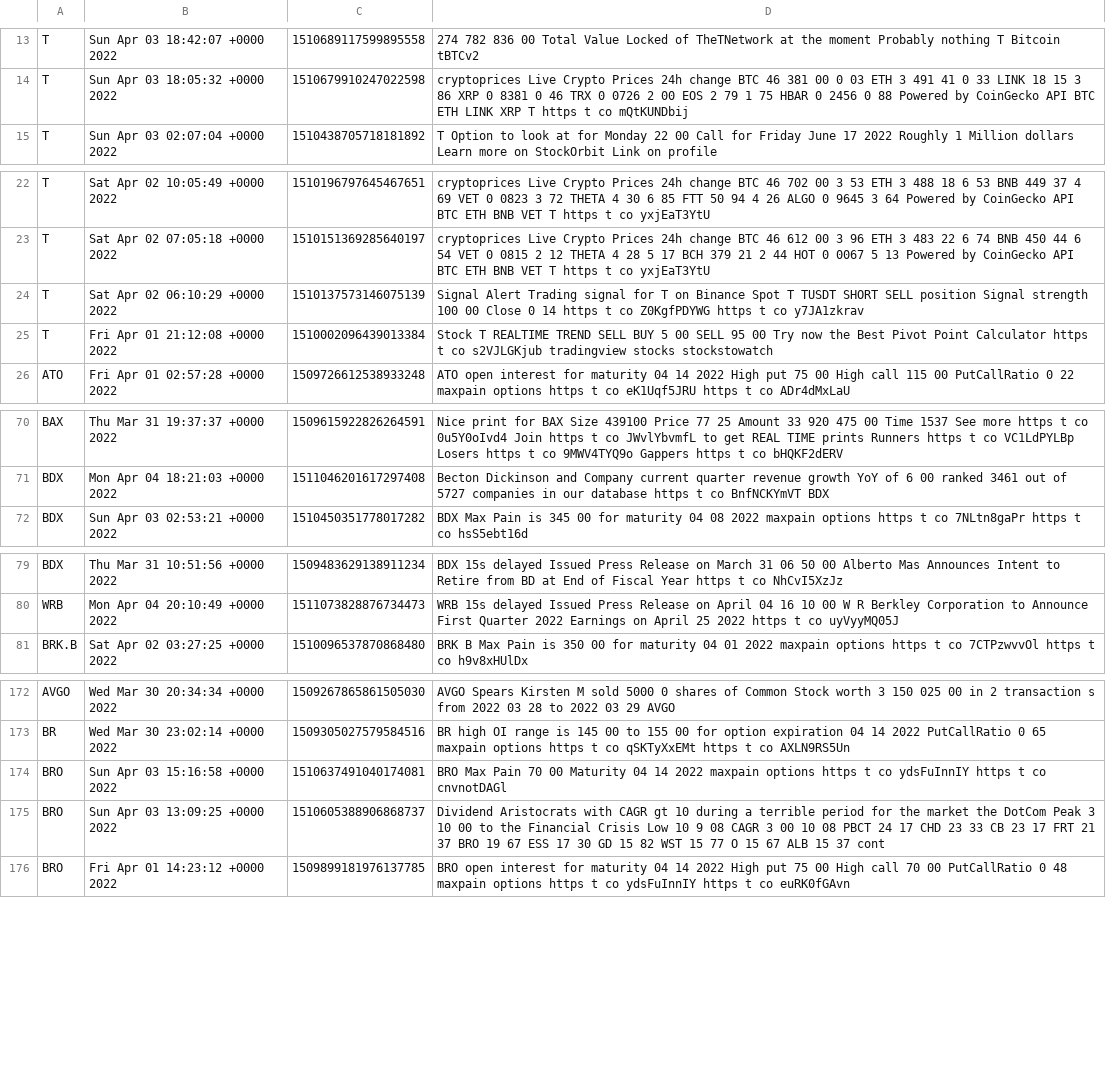
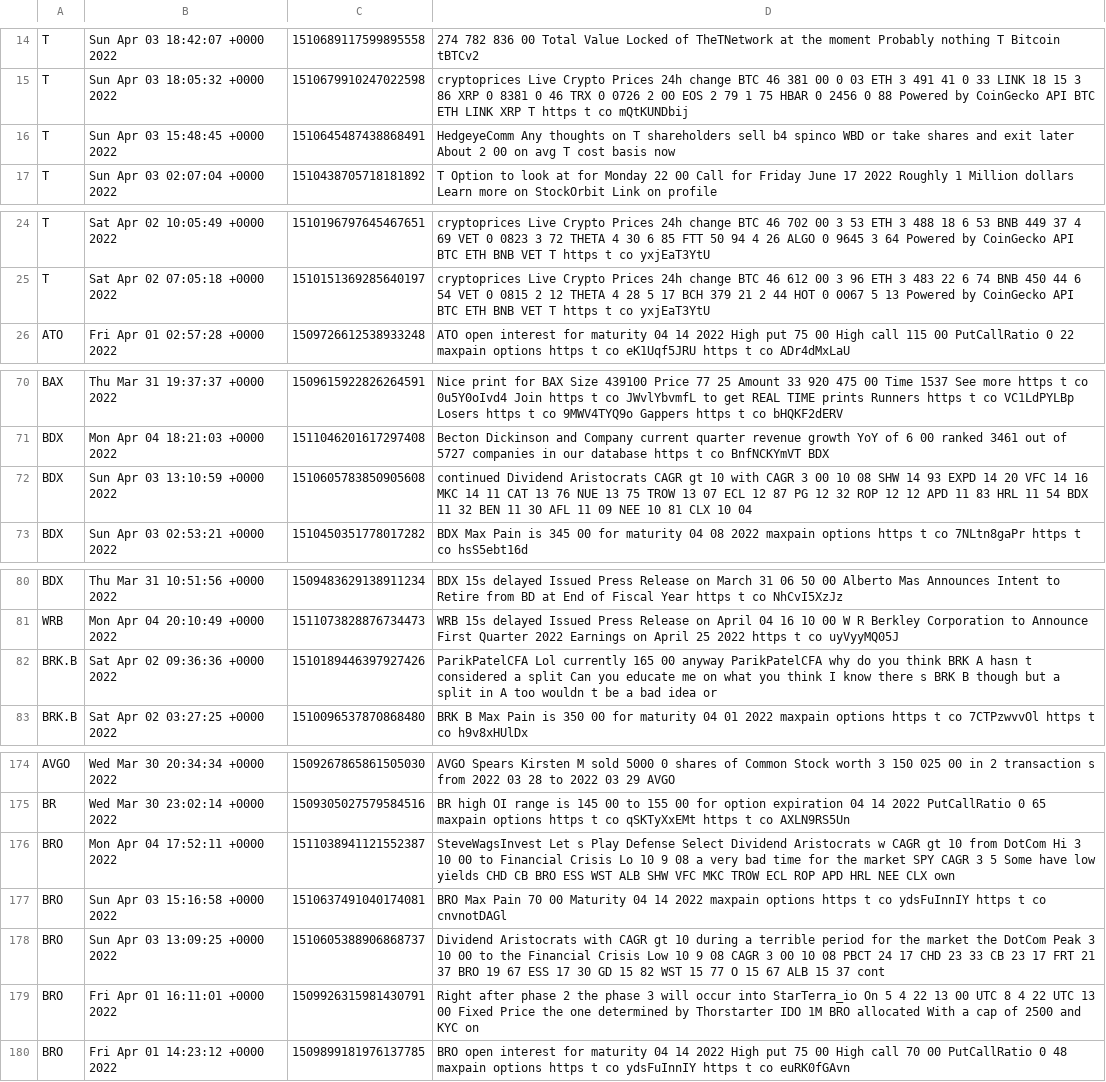
Before and after one commit to justintwoo/Mini-Project-1, a CSV file: Mini Project 4/searchTweets2.csv, drawn as a sheet; only a part is shown, gaps mark what is left out; the diff covers the shown part only.

```diff
--- a/Mini Project 4/searchTweets2.csv
+++ b/Mini Project 4/searchTweets2.csv
@@ -14,2 +15,3 @@ T,Sun Apr 03 18:42:07 +0000 2022,1510689117599895558, 274 782 836 00 Total Value
 T,Sun Apr 03 18:05:32 +0000 2022,1510679910247022598, cryptoprices Live Crypto Prices  24h change   BTC   46 381 00   0 03   ETH   3 491 41   0 33   LINK   18 15   3 86   XRP   0 8381   0 46   TRX   0 0726   2 00   EOS   2 79   1 75   HBAR   0 2456   0 88    Powered by CoinGecko API  BTC  ETH  LINK  XRP  T  https   t co mQtKUNDbij
+T,Sun Apr 03 15:48:45 +0000 2022,1510645487438868491, HedgeyeComm Any thoughts on  T shareholders   sell b4 spinco WBD or take shares and exit later  About   2 00 on avg  T cost basis now
 T,Sun Apr 03 02:07:04 +0000 2022,1510438705718181892, T Option to look at for Monday         22 00 Call for Friday  June 17  2022  Roughly 1 Million dollars       Learn more on StockOrbit  Link on profile
@@ -23,4 +25,2 @@ T,Sat Apr 02 10:05:49 +0000 2022,1510196797645467651, cryptoprices Live Crypto P
 T,Sat Apr 02 07:05:18 +0000 2022,1510151369285640197, cryptoprices Live Crypto Prices  24h change   BTC   46 612 00   3 96   ETH   3 483 22   6 74   BNB   450 44   6 54   VET   0 0815   2 12   THETA   4 28   5 17   BCH   379 21   2 44   HOT   0 0067   5 13    Powered by CoinGecko API  BTC  ETH  BNB  VET  T  https   t co yxjEaT3YtU
-T,Sat Apr 02 06:10:29 +0000 2022,1510137573146075139,  Signal Alert   Trading signal for  T on  Binance Spot    T  TUSDT   SHORT  SELL  position   Signal strength  100 00    Close   0 14     https   t co Z0KgfPDYWG https   t co y7JA1zkrav
-T,Fri Apr 01 21:12:08 +0000 2022,1510002096439013384,Stock   T        REALTIME TREND     SELL BUY   5 00   SELL   95 00   Try now the Best Pivot Point Calculator   https   t co s2VJLGKjub  tradingview  stocks  stockstowatch
 ATO,Fri Apr 01 02:57:28 +0000 2022,1509726612538933248, ATO open interest for maturity 04 14 2022  High put 75 00 High call 115 00 PutCallRatio 0 22  maxpain  options https   t co eK1Uqf5JRU https   t co ADr4dMxLaU
@@ -71,2 +71,3 @@ BAX,Thu Mar 31 19:37:37 +0000 2022,1509615922826264591,Nice print for  BAX Size
 BDX,Mon Apr 04 18:21:03 +0000 2022,1511046201617297408,Becton  Dickinson and Company current quarter revenue growth YoY of  6 00  ranked 3461 out of 5727 companies in our database      https   t co BnfNCKYmVT  BDX
+BDX,Sun Apr 03 13:10:59 +0000 2022,1510605783850905608,continued Dividend Aristocrats CAGR gt 10  with CAGR 3 00 10 08  SHW 14 93   EXPD 14 20   VFC 14 16   MKC 14 11   CAT 13 76   NUE 13 75   TROW 13 07   ECL 12 87   PG 12 32   ROP 12 12   APD 11 83   HRL 11 54   BDX 11 32   BEN 11 30   AFL 11 09   NEE 10 81   CLX 10 04
 BDX,Sun Apr 03 02:53:21 +0000 2022,1510450351778017282, BDX Max Pain is 345 00 for maturity 04 08 2022   maxpain  options https   t co 7NLtn8gaPr https   t co hsS5ebt16d
@@ -80,2 +81,3 @@ BDX,Thu Mar 31 10:51:56 +0000 2022,1509483629138911234, BDX  15s  delayed   Issu
 WRB,Mon Apr 04 20:10:49 +0000 2022,1511073828876734473, WRB  15s  delayed   Issued Press Release on April 04  16 10 00  W  R  Berkley Corporation to Announce First Quarter 2022 Earnings on April 25  2022 https   t co uyVyyMQ05J
+BRK.B,Sat Apr 02 09:36:36 +0000 2022,1510189446397927426, ParikPatelCFA Lol currently    165 00 anyway  ParikPatelCFA why do you think  BRK A hasn t considered a split  Can you educate me on what you think  I know there s  BRK B though but a split in A too wouldn t be a bad idea or
 BRK.B,Sat Apr 02 03:27:25 +0000 2022,1510096537870868480, BRK B Max Pain is 350 00 for maturity 04 01 2022   maxpain  options https   t co 7CTPzwvvOl https   t co h9v8xHUlDx
@@ -173,4 +175,6 @@ AVGO,Wed Mar 30 20:34:34 +0000 2022,1509267865861505030, AVGO   Spears Kirsten M
 BR,Wed Mar 30 23:02:14 +0000 2022,1509305027579584516, BR high OI range is 145 00 to 155 00 for option expiration 04 14 2022 PutCallRatio 0 65  maxpain  options https   t co qSKTyXxEMt https   t co AXLN9RS5Un
+BRO,Mon Apr 04 17:52:11 +0000 2022,1511038941121552387, SteveWagsInvest Let s Play Defense  Select Dividend Aristocrats w  CAGR  gt 10  from DotCom Hi 3 10 00 to Financial Crisis Lo 10 9 08 a very bad time for the market   SPY CAGR  3 5  Some have low yields  CHD    CB  BRO    ESS    WST  ALB  SHW  VFC  MKC  TROW  ECL    ROP  APD  HRL  NEE    CLX   own
 BRO,Sun Apr 03 15:16:58 +0000 2022,1510637491040174081, BRO Max Pain 70 00  Maturity 04 14 2022   maxpain  options https   t co ydsFuInnIY https   t co cnvnotDAGl
 BRO,Sun Apr 03 13:09:25 +0000 2022,1510605388906868737,Dividend Aristocrats with CAGR  gt 10  during a terrible period for the market   the DotCom Peak 3 10 00 to the Financial Crisis Low 10 9 08 CAGR 3 00 10 08  PBCT 24 17   CHD 23 33   CB 23 17   FRT 21 37   BRO 19 67   ESS 17 30   GD 15 82   WST 15 77   O 15 67   ALB 15 37  cont
+BRO,Fri Apr 01 16:11:01 +0000 2022,1509926315981430791,Right after phase 2  the phase 3 will occur into  StarTerra_io   On 5 4 22 13 00 UTC   8 4 22 UTC 13 00 Fixed Price   the one determined by Thorstarter IDO 1M  BRO allocated With a cap of 2500  and KYC on
 BRO,Fri Apr 01 14:23:12 +0000 2022,1509899181976137785, BRO open interest for maturity 04 14 2022  High put 75 00 High call 70 00 PutCallRatio 0 48  maxpain  options https   t co ydsFuInnIY https   t co euRK0fGAvn
```
Also changed, not shown: 2 added rows and 24 removed rows elsewhere in this file, 13 other files.
